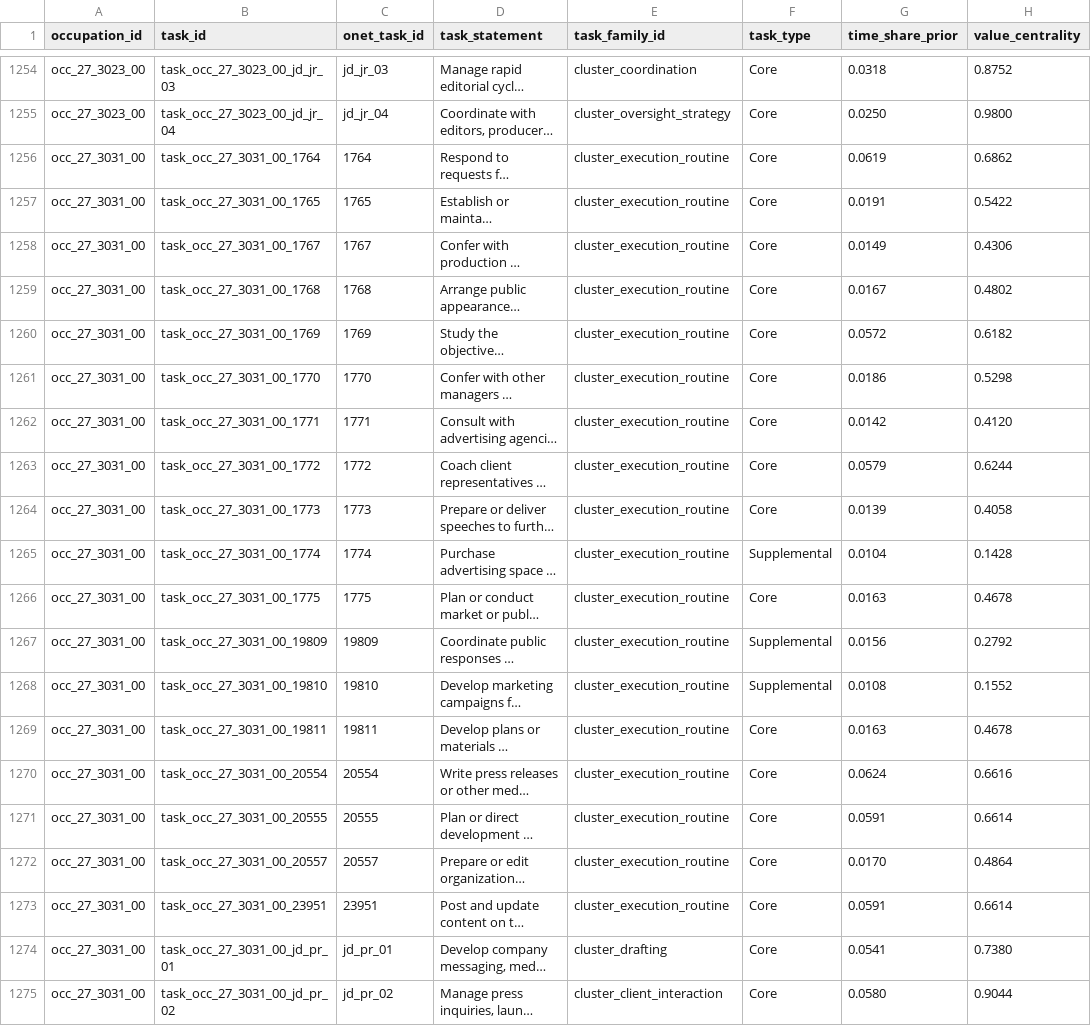
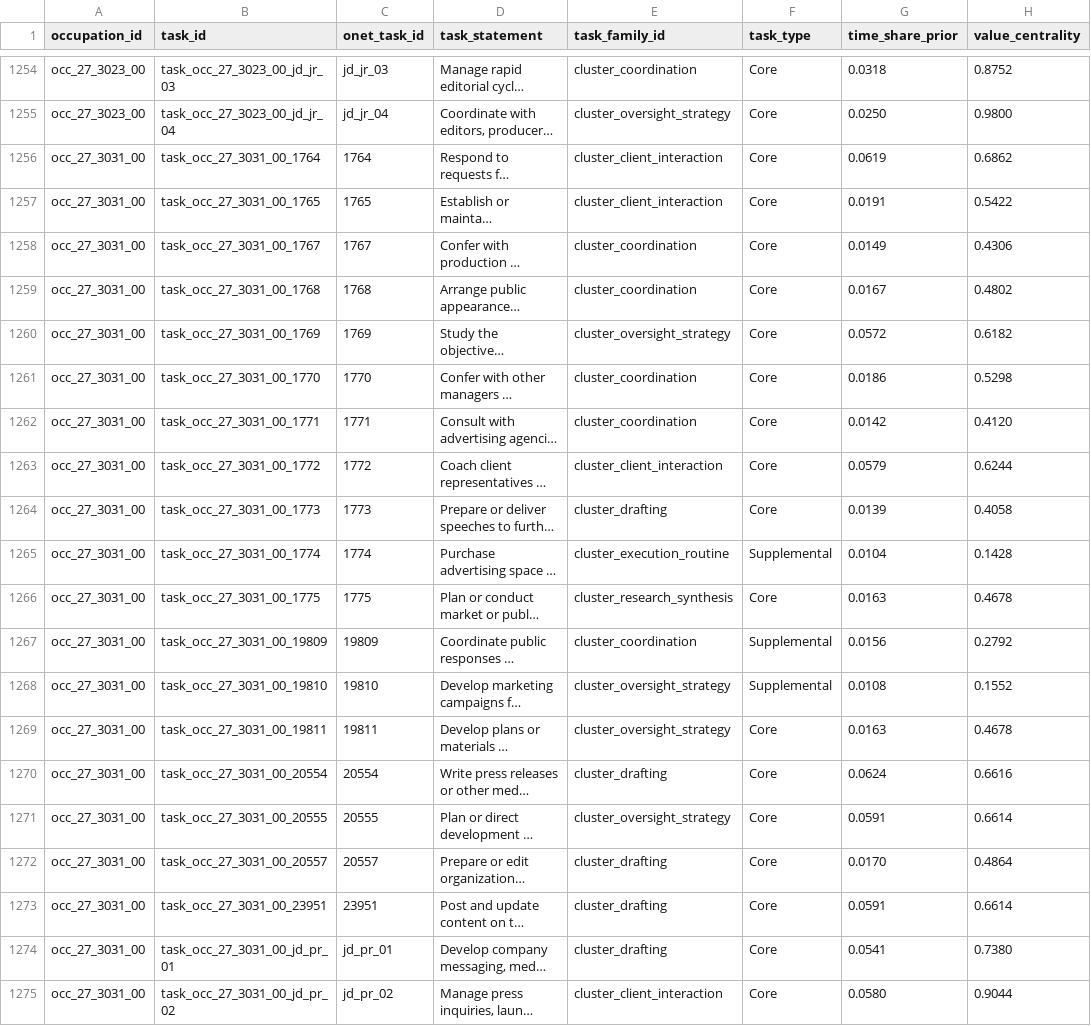
Before and after one commit to wrenthejewels/DLYJ, a CSV file: data/normalized/occupation_task_inventory.csv, drawn as a sheet; only a part is shown, gaps mark what is left out; long unchanged cells end in …; the diff covers the shown part only; the diff names each change by its address in the sheet, - before the commit and + after, or states it on an @@ line.

```diff
--- a/data/normalized/occupation_task_inventory.csv
+++ b/data/normalized/occupation_task_inventory.csv
-E1256:E1257 (task_family_id): cluster_execution_routine
+E1256:E1257 (task_family_id): cluster_client_interaction
-E1258:E1259 (task_family_id): cluster_execution_routine
+E1258:E1259 (task_family_id): cluster_coordination
-E1260 (task_family_id): cluster_execution_routine
+E1260 (task_family_id): cluster_oversight_strategy
-E1261:E1262 (task_family_id): cluster_execution_routine
+E1261:E1262 (task_family_id): cluster_coordination
-E1263 (task_family_id): cluster_execution_routine
+E1263 (task_family_id): cluster_client_interaction
-E1264 (task_family_id): cluster_execution_routine
+E1264 (task_family_id): cluster_drafting
-E1266 (task_family_id): cluster_execution_routine
+E1266 (task_family_id): cluster_research_synthesis
-E1267 (task_family_id): cluster_execution_routine
+E1267 (task_family_id): cluster_coordination
-E1268:E1269 (task_family_id): cluster_execution_routine
+E1268:E1269 (task_family_id): cluster_oversight_strategy
-E1270 (task_family_id): cluster_execution_routine
+E1270 (task_family_id): cluster_drafting
-E1271 (task_family_id): cluster_execution_routine
+E1271 (task_family_id): cluster_oversight_strategy
-E1272:E1273 (task_family_id): cluster_execution_routine
+E1272:E1273 (task_family_id): cluster_drafting
```
Also changed, not shown: 57 edited cells elsewhere in this file, data/normalized/occupation_structural_calibration_targets.csv, 2 other files.
